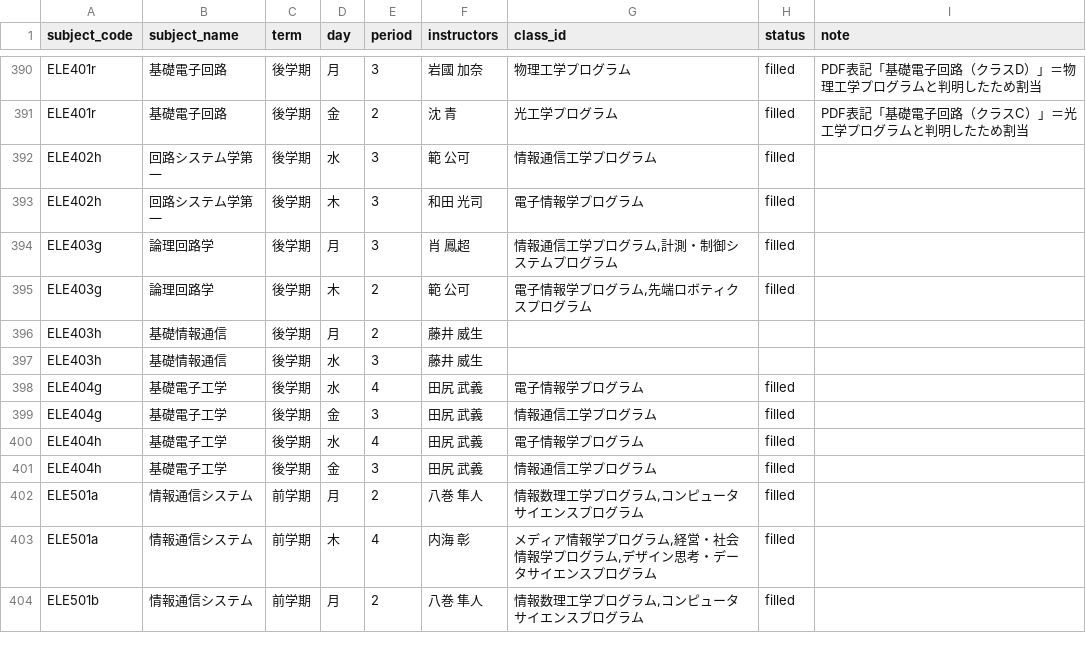
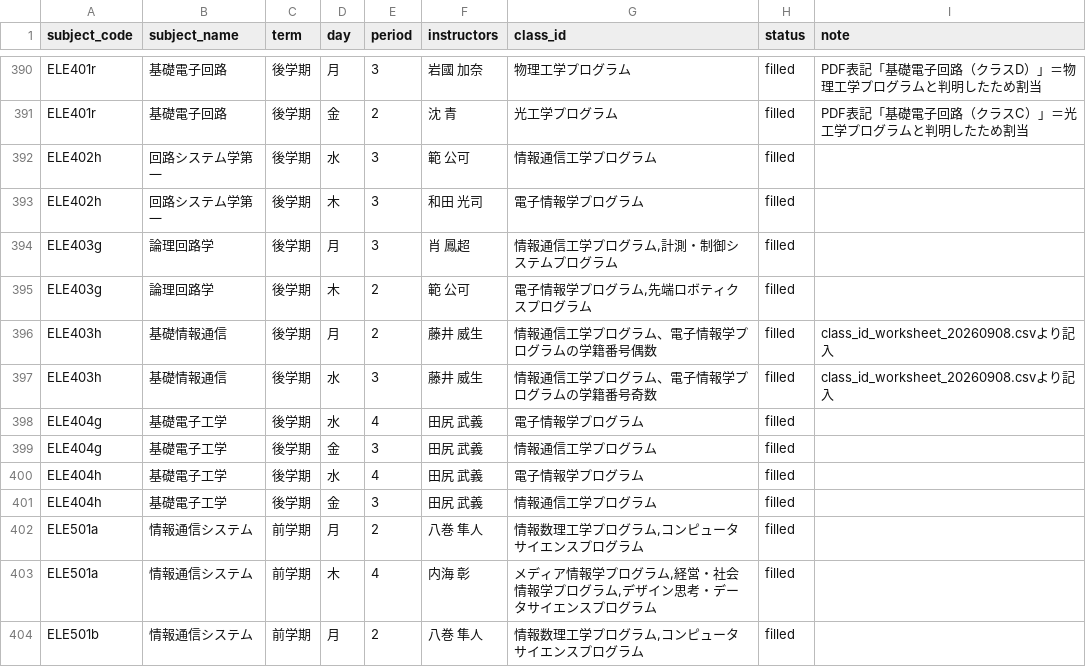
Before and after one commit to weedy-seadragon/uec-credit-route, a CSV file: data/timetable/class_assignment_filled.csv, drawn as a sheet; only a part is shown, gaps mark what is left out; the diff covers the shown part only.

```diff
--- a/data/timetable/class_assignment_filled.csv
+++ b/data/timetable/class_assignment_filled.csv
@@ -395,4 +395,4 @@ ELE403g,論理回路学,後学期,月,3,肖　鳳超,"情報通信工学プロ
 ELE403g,論理回路学,後学期,木,2,範　公可,"電子情報学プログラム,先端ロボティクスプログラム",filled,
-ELE403h,基礎情報通信,後学期,月,2,藤井　威生,,,
-ELE403h,基礎情報通信,後学期,水,3,藤井　威生,,,
+ELE403h,基礎情報通信,後学期,月,2,藤井　威生,情報通信工学プログラム、電子情報学プログラムの学籍番号偶数,filled,class_id_worksheet_20260908.csvより記入
+ELE403h,基礎情報通信,後学期,水,3,藤井　威生,情報通信工学プログラム、電子情報学プログラムの学籍番号奇数,filled,class_id_worksheet_20260908.csvより記入
 ELE404g,基礎電子工学,後学期,水,4,田尻　武義,電子情報学プログラム,filled,
```
Also changed, not shown: 60 edited cells elsewhere in this file, 1 other file.
